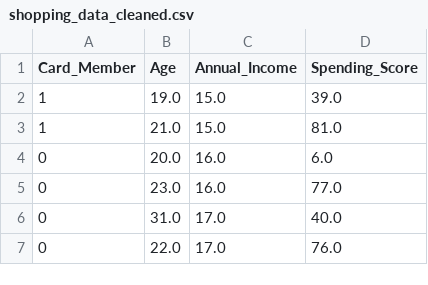
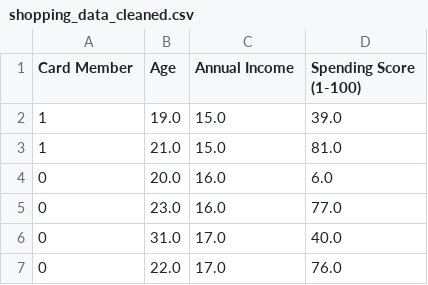
Before and after one commit to juliomeza/Cryptocurrencies, a CSV file: data/shopping_data_cleaned.csv, drawn as a sheet; only a part is shown.

```diff
--- a/data/shopping_data_cleaned.csv
+++ b/data/shopping_data_cleaned.csv
@@ -1,2 +1,2 @@
-Card_Member,Age,Annual_Income,Spending_Score
+Card Member,Age,Annual Income,Spending Score (1-100)
 1,19.0,15.0,39.0
```
Also changed, not shown: 3 other files.
